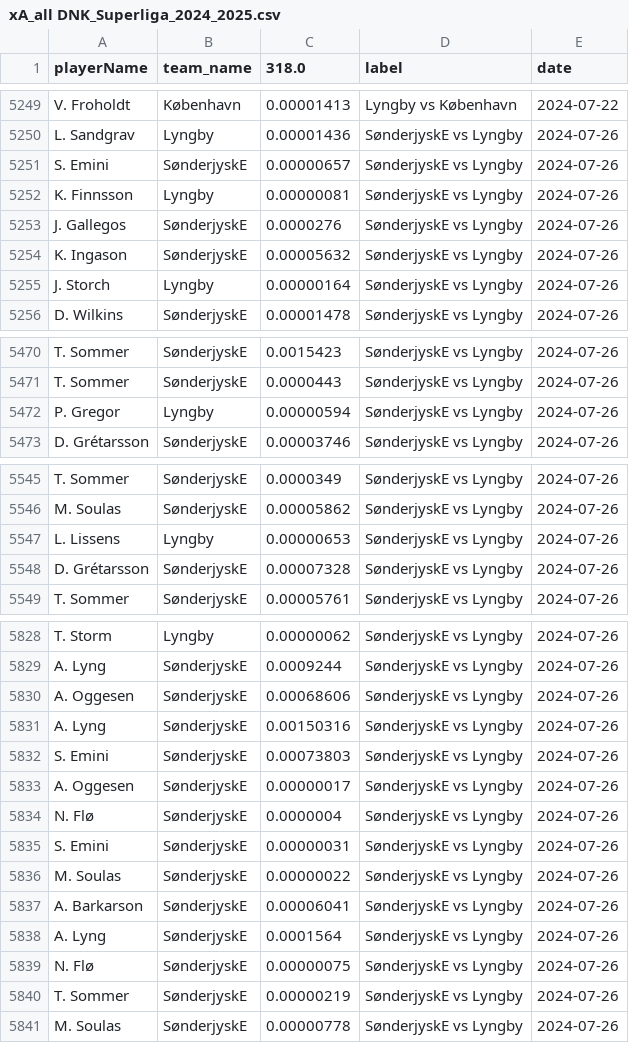
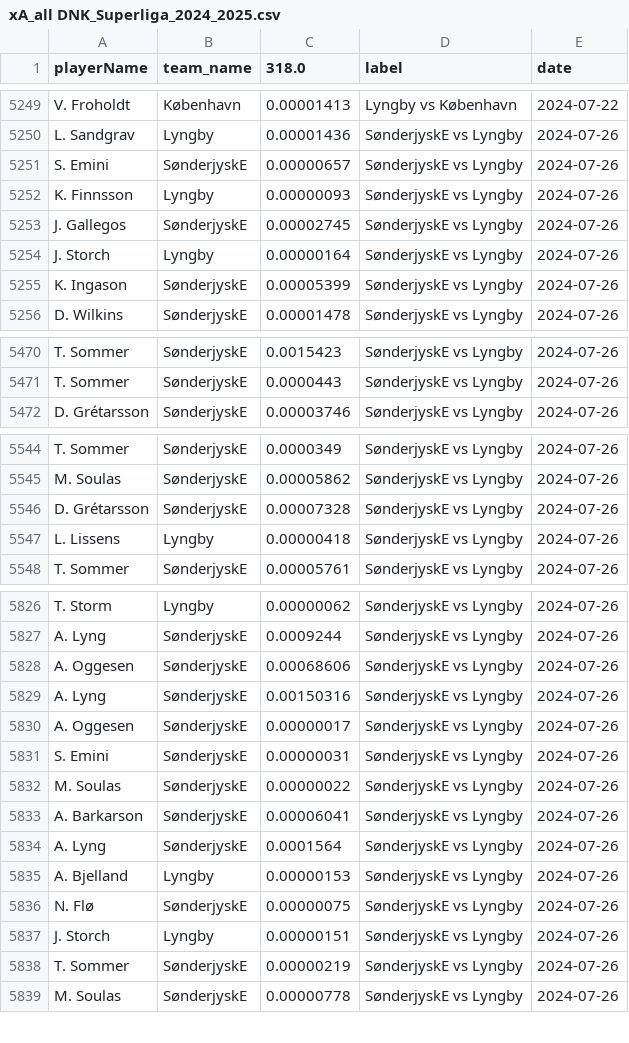
Before and after one commit to AC-Horsens/AC-Horsens-scouting, a CSV file: DNK_Superliga_2024_2025/xA_all DNK_Superliga_2024_2025.csv, drawn as a sheet; only a part is shown, gaps mark what is left out; the diff covers the shown part only.

```diff
--- a/DNK_Superliga_2024_2025/xA_all DNK_Superliga_2024_2025.csv
+++ b/DNK_Superliga_2024_2025/xA_all DNK_Superliga_2024_2025.csv
@@ -5251,6 +5251,6 @@ L. Sandgrav,Lyngby,0.00001436,SønderjyskE vs Lyngby,2024-07-26
 S. Emini,SønderjyskE,0.00000657,SønderjyskE vs Lyngby,2024-07-26
-K. Finnsson,Lyngby,0.00000081,SønderjyskE vs Lyngby,2024-07-26
-J. Gallegos,SønderjyskE,0.0000276,SønderjyskE vs Lyngby,2024-07-26
-K. Ingason,SønderjyskE,0.00005632,SønderjyskE vs Lyngby,2024-07-26
+K. Finnsson,Lyngby,0.00000093,SønderjyskE vs Lyngby,2024-07-26
+J. Gallegos,SønderjyskE,0.00002745,SønderjyskE vs Lyngby,2024-07-26
 J. Storch,Lyngby,0.00000164,SønderjyskE vs Lyngby,2024-07-26
+K. Ingason,SønderjyskE,0.00005399,SønderjyskE vs Lyngby,2024-07-26
 D. Wilkins,SønderjyskE,0.00001478,SønderjyskE vs Lyngby,2024-07-26
@@ -5471,3 +5471,2 @@ T. Sommer,SønderjyskE,0.0015423,SønderjyskE vs Lyngby,2024-07-26
 T. Sommer,SønderjyskE,0.0000443,SønderjyskE vs Lyngby,2024-07-26
-P. Gregor,Lyngby,0.00000594,SønderjyskE vs Lyngby,2024-07-26
 D. Grétarsson,SønderjyskE,0.00003746,SønderjyskE vs Lyngby,2024-07-26
@@ -5546,4 +5545,4 @@ T. Sommer,SønderjyskE,0.0000349,SønderjyskE vs Lyngby,2024-07-26
 M. Soulas,SønderjyskE,0.00005862,SønderjyskE vs Lyngby,2024-07-26
-L. Lissens,Lyngby,0.00000653,SønderjyskE vs Lyngby,2024-07-26
 D. Grétarsson,SønderjyskE,0.00007328,SønderjyskE vs Lyngby,2024-07-26
+L. Lissens,Lyngby,0.00000418,SønderjyskE vs Lyngby,2024-07-26
 T. Sommer,SønderjyskE,0.00005761,SønderjyskE vs Lyngby,2024-07-26
@@ -5831,5 +5829,3 @@ A. Oggesen,SønderjyskE,0.00068606,SønderjyskE vs Lyngby,2024-07-26
 A. Lyng,SønderjyskE,0.00150316,SønderjyskE vs Lyngby,2024-07-26
-S. Emini,SønderjyskE,0.00073803,SønderjyskE vs Lyngby,2024-07-26
 A. Oggesen,SønderjyskE,0.00000017,SønderjyskE vs Lyngby,2024-07-26
-N. Flø,SønderjyskE,0.0000004,SønderjyskE vs Lyngby,2024-07-26
 S. Emini,SønderjyskE,0.00000031,SønderjyskE vs Lyngby,2024-07-26
@@ -5838,3 +5834,5 @@ A. Barkarson,SønderjyskE,0.00006041,SønderjyskE vs Lyngby,2024-07-26
 A. Lyng,SønderjyskE,0.0001564,SønderjyskE vs Lyngby,2024-07-26
+A. Bjelland,Lyngby,0.00000153,SønderjyskE vs Lyngby,2024-07-26
 N. Flø,SønderjyskE,0.00000075,SønderjyskE vs Lyngby,2024-07-26
+J. Storch,Lyngby,0.00000151,SønderjyskE vs Lyngby,2024-07-26
 T. Sommer,SønderjyskE,0.00000219,SønderjyskE vs Lyngby,2024-07-26
```
Also changed, not shown: 3 added rows, 4 removed rows, 44 moved rows and 15 edited cells elsewhere in this file, CZE_Czech_Liga_2024_2025/matchstats_all CZE_Czech_Liga_2024_2025.csv, CZE_Czech_Liga_2024_2025/xA_all CZE_Czech_Liga_2024_2025.csv, 44 other files.
